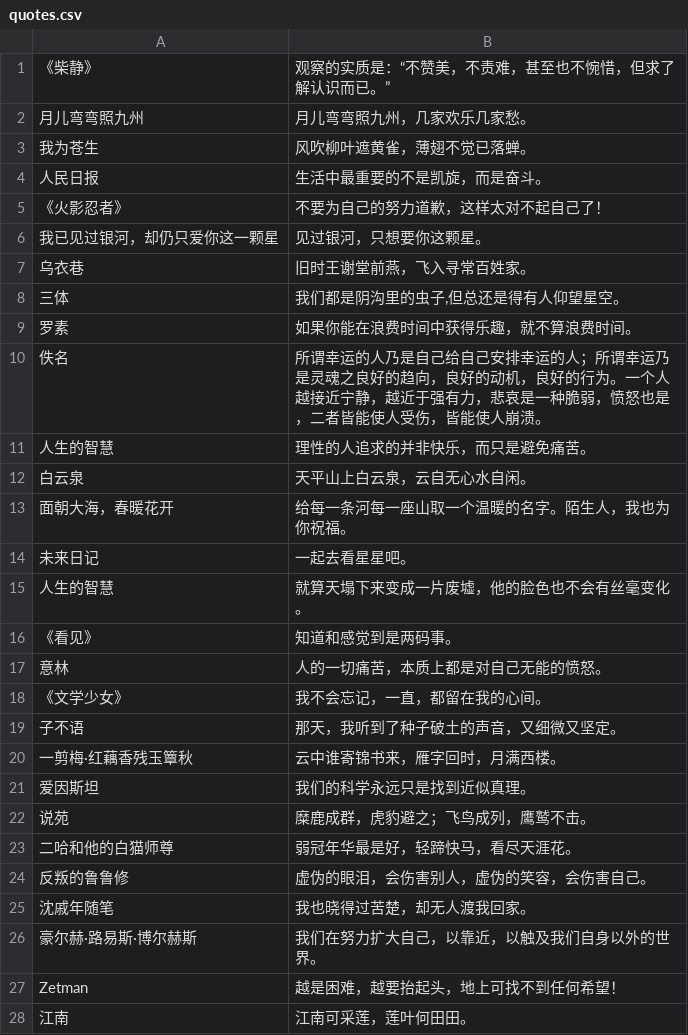
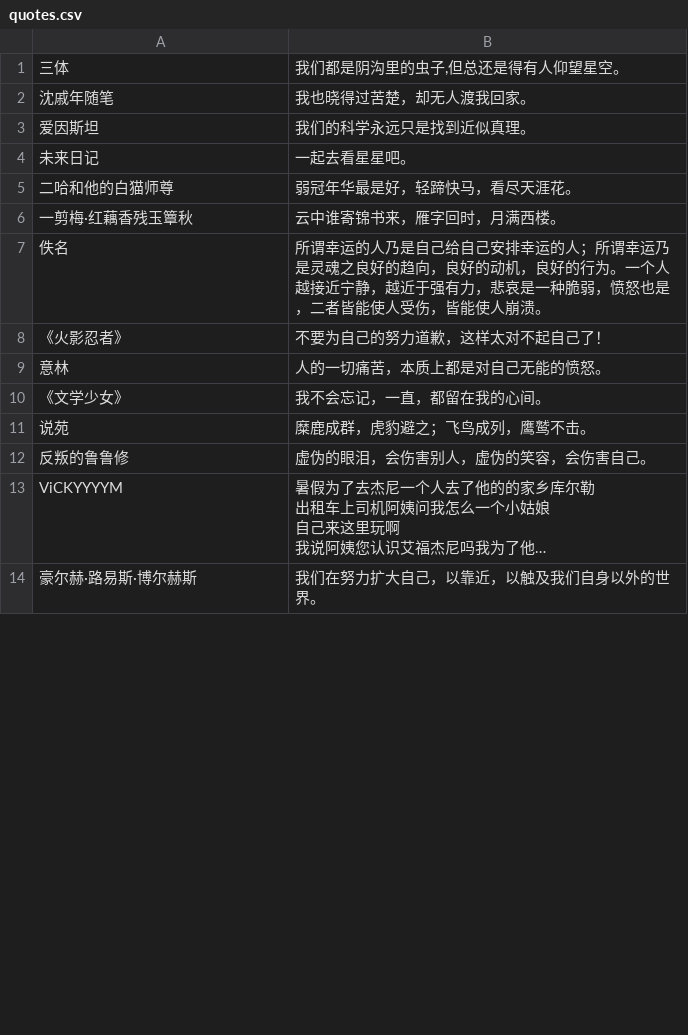
Before and after one commit to rksk102/bonjourr-chinese-quotes, a CSV file: quotes.csv, drawn as a sheet; only a part is shown; long unchanged cells end in …; removed rows and columns are numbered as before the commit, all else as after; the diff covers the shown part only; the diff names each change by its address in the sheet, - before the commit and + after, or states it on an @@ line.

```diff
--- a/quotes.csv
+++ b/quotes.csv
@@ row 1 moved to row 15: 《柴静》 @@
-row 2: 月儿弯弯照九州 | 月儿弯弯照九州，几家欢乐几家愁。
-row 3: 我为苍生 | 风吹柳叶遮黄雀，薄翅不觉已落蝉。
-row 4: 人民日报 | 生活中最重要的不是凯旋，而是奋斗。
@@ row 8 moved to row 1: 三体 @@
@@ row 25 moved to row 2: 沈戚年随笔 @@
@@ row 21 moved to row 3: 爱因斯坦 @@
@@ row 14 moved to row 4: 未来日记 @@
@@ row 23 moved to row 5: 二哈和他的白猫师尊 @@
@@ row 20 moved to row 6: 一剪梅·红藕香残玉簟秋 @@
@@ row 10 moved to row 7: 佚名 @@
-row 6: 我已见过银河，却仍只爱你这一颗星 | 见过银河，只想要你这颗星。
-row 7: 乌衣巷 | 旧时王谢堂前燕，飞入寻常百姓家。
-row 9: 罗素 | 如果你能在浪费时间中获得乐趣，就不算浪费时间。
-row 11: 人生的智慧 | 理性的人追求的并非快乐，而只是避免痛苦。
-row 12: 白云泉 | 天平山上白云泉，云自无心水自闲。
-row 13: 面朝大海，春暖花开 | 给每一条河每一座山取一个温暖的名字。陌生人，我也为你祝福。
-row 15: 人生的智慧 | 就算天塌下来变成一片废墟，他的脸色也不会有丝毫变化。
-row 16: 《看见》 | 知道和感觉到是两码事。
-row 19: 子不语 | 那天，我听到了种子破土的声音，又细微又坚定。
@@ row 29 moved to row 13: ViCKYYYYM @@
-row 27: Zetman | 越是困难，越要抬起头，地上可找不到任何希望！
-row 28: 江南 | 江南可采莲，莲叶何田田。
```
Also changed, not shown: 15 added rows and 1 removed row elsewhere in this file.
